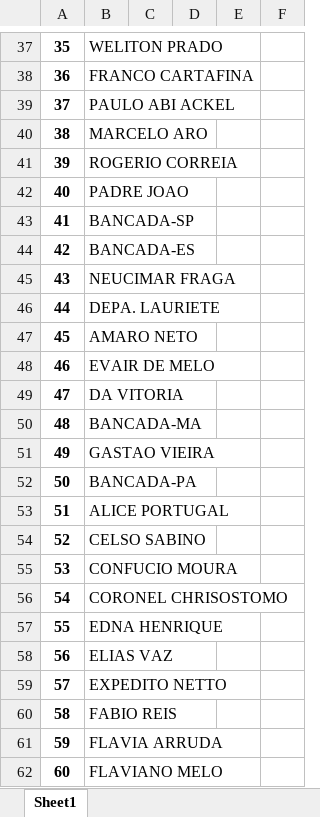
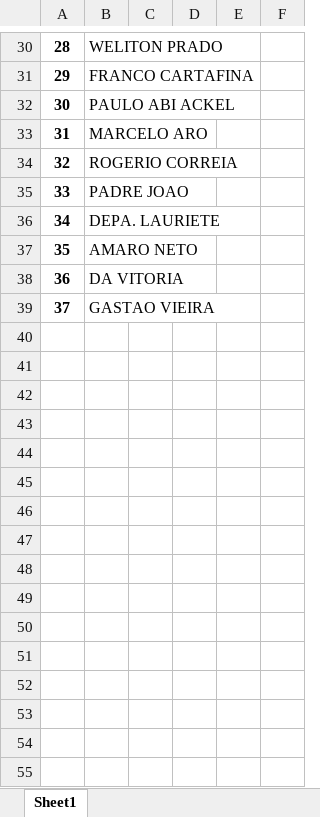
Before and after one commit to robertomdiniz5/Projeto-Controle-Financeiro-GESAC, an Excel workbook: trash/props_with_no_key.xlsx, sheet Sheet1, drawn as a sheet; only a part is shown, gaps mark what is left out; values as stored, in another font and other column widths than the file's, no borders; the diff covers the shown part only; the diff names each change by its address in the sheet, - before the commit and + after, or states it on an @@ line.

```diff
--- a/trash/props_with_no_key.xlsx (sheet Sheet1)
+++ b/trash/props_with_no_key.xlsx (sheet Sheet1)
@@ column A renumbered between rows 2 and 39 @@
-row 43: 41 | BANCADA-SP
-row 44: 42 | BANCADA-ES
-row 45: 43 | NEUCIMAR FRAGA
-row 48: 46 | EVAIR DE MELO
-row 50: 48 | BANCADA-MA
-row 52: 50 | BANCADA-PA
-row 53: 51 | ALICE PORTUGAL
-row 54: 52 | CELSO SABINO
-row 55: 53 | CONFUCIO MOURA
-row 56: 54 | CORONEL CHRISOSTOMO
-row 57: 55 | EDNA HENRIQUE
-row 58: 56 | ELIAS VAZ
-row 59: 57 | EXPEDITO NETTO
-row 60: 58 | FABIO REIS
-row 61: 59 | FLAVIA ARRUDA
-row 62: 60 | FLAVIANO MELO
```
Also changed, not shown: 24 removed rows elsewhere in this sheet, Data_Dictionary/xlsx/Columns/AnalíticoNC_columns.xlsx, Data_Dictionary/xlsx/Columns/ControleGeral_columns.xlsx, 18 other files.
